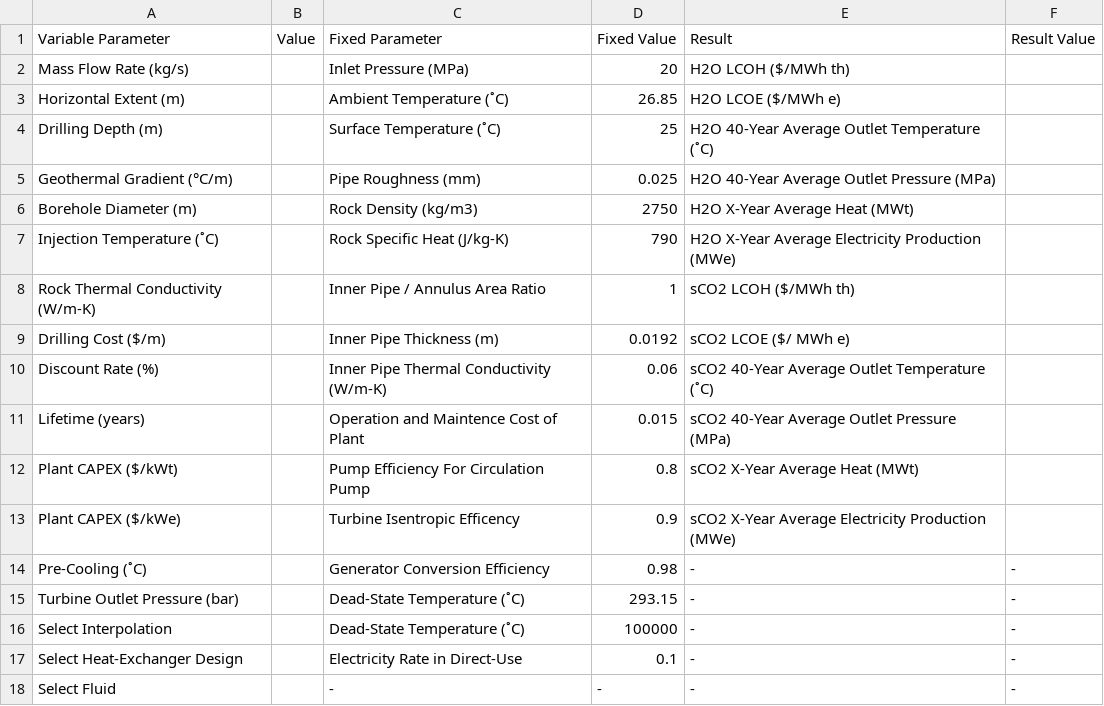
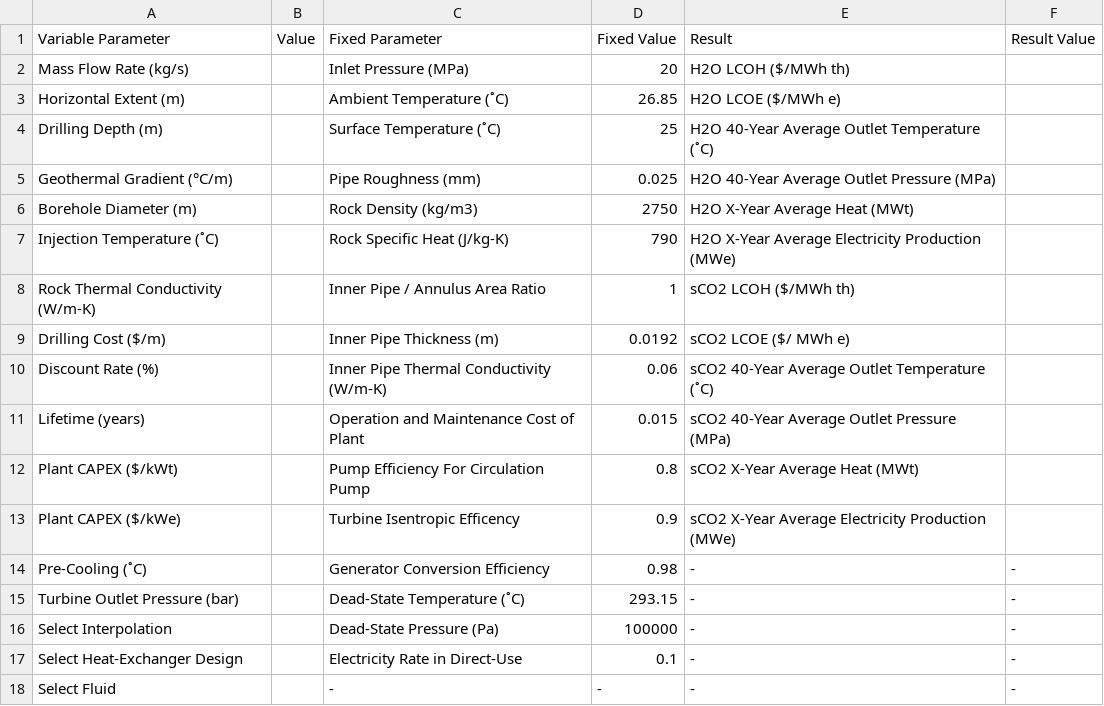
Before and after one commit to pnnl/GeoCLUSTER, a CSV file: dash_app/data/summary_tbl_in.csv, drawn as a sheet.

Commit message:
Update summary results table: fix spelling, remove interpolation from download, show specific fluids, fix dead-state parameter

```diff
--- a/dash_app/data/summary_tbl_in.csv
+++ b/dash_app/data/summary_tbl_in.csv
@@ -10,3 +10,3 @@ Drilling Cost ($/m),,Inner Pipe Thickness (m),0.0192,sCO2 LCOE ($/ MWh e),
 Discount Rate (%),,Inner Pipe Thermal Conductivity (W/m-K),0.06,sCO2 40-Year Average Outlet Temperature (˚C),
-Lifetime (years),,Operation and Maintence Cost of Plant,0.015,sCO2 40-Year Average Outlet Pressure (MPa),
+Lifetime (years),,Operation and Maintenance Cost of Plant,0.015,sCO2 40-Year Average Outlet Pressure (MPa),
 Plant CAPEX ($/kWt),,Pump Efficiency For Circulation Pump,0.8,sCO2 X-Year Average Heat (MWt),
@@ -15,3 +15,3 @@ Pre-Cooling (˚C),,Generator Conversion Efficiency ,0.98,-,-
 Turbine Outlet Pressure (bar),,Dead-State Temperature (˚C),293.15,-,-
-Select Interpolation,,Dead-State Temperature (˚C),100000,-,-
+Select Interpolation,,Dead-State Pressure (Pa),100000,-,-
 Select Heat-Exchanger Design,,Electricity Rate in Direct-Use,0.1,-,-
```
Also changed, not shown: 2 other files.
